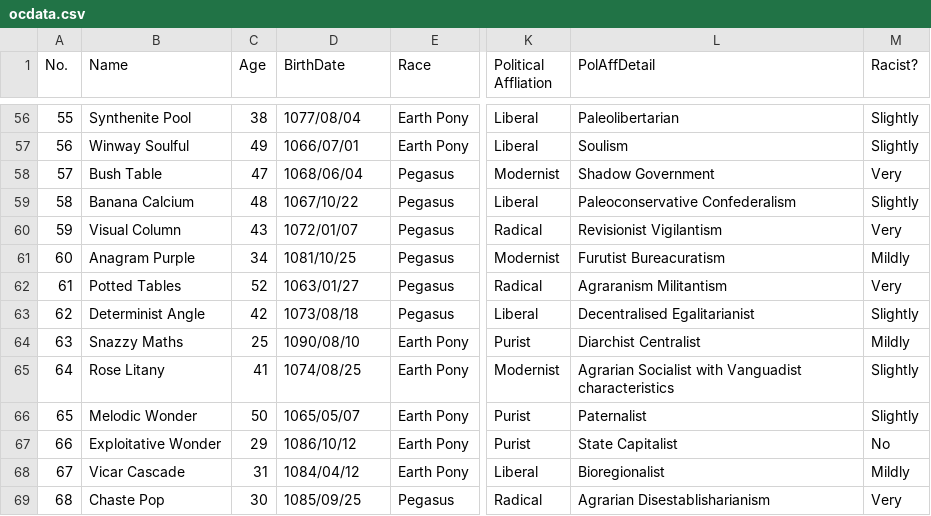
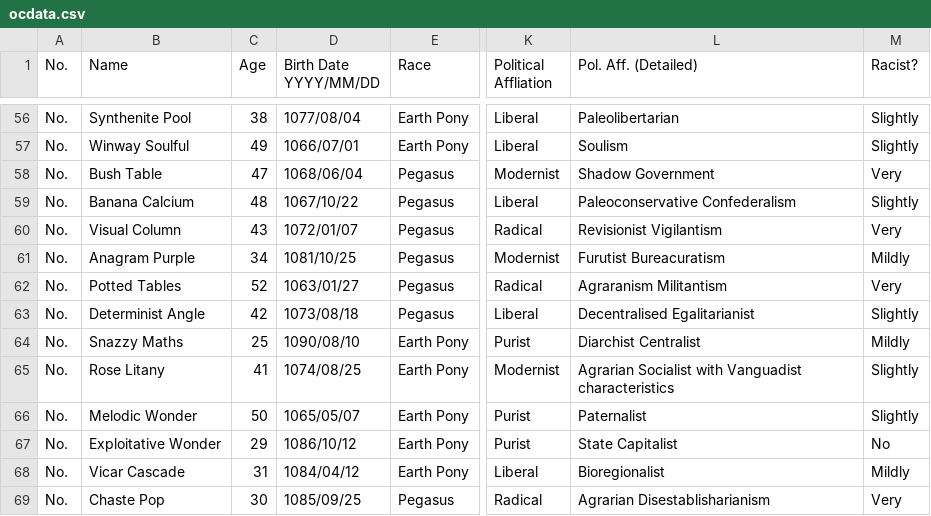
Before and after one commit to TerribleSpeller/website, a CSV file: public/ocdata.csv, drawn as a sheet; only a part is shown, gaps mark what is left out; the diff covers the shown part only; the diff names each change by its address in the sheet, - before the commit and + after, or states it on an @@ line.

```diff
--- a/public/ocdata.csv
+++ b/public/ocdata.csv
-D1: BirthDate
+D1: Birth Date YYYY/MM/DD
-L1: PolAffDetail
+L1: Pol. Aff. (Detailed)
-A56 (No.): 55
+A56 (No.): No.
-A57 (No.): 56
+A57 (No.): No.
-A58 (No.): 57
+A58 (No.): No.
-A59 (No.): 58
+A59 (No.): No.
-A60 (No.): 59
+A60 (No.): No.
-A61 (No.): 60
+A61 (No.): No.
-A62 (No.): 61
+A62 (No.): No.
-A63 (No.): 62
+A63 (No.): No.
-A64 (No.): 63
+A64 (No.): No.
-A65 (No.): 64
+A65 (No.): No.
-A66 (No.): 65
+A66 (No.): No.
-A67 (No.): 66
+A67 (No.): No.
-A68 (No.): 67
+A68 (No.): No.
-A69 (No.): 68
+A69 (No.): No.
```
Also changed, not shown: 131 edited cells elsewhere in this file.
